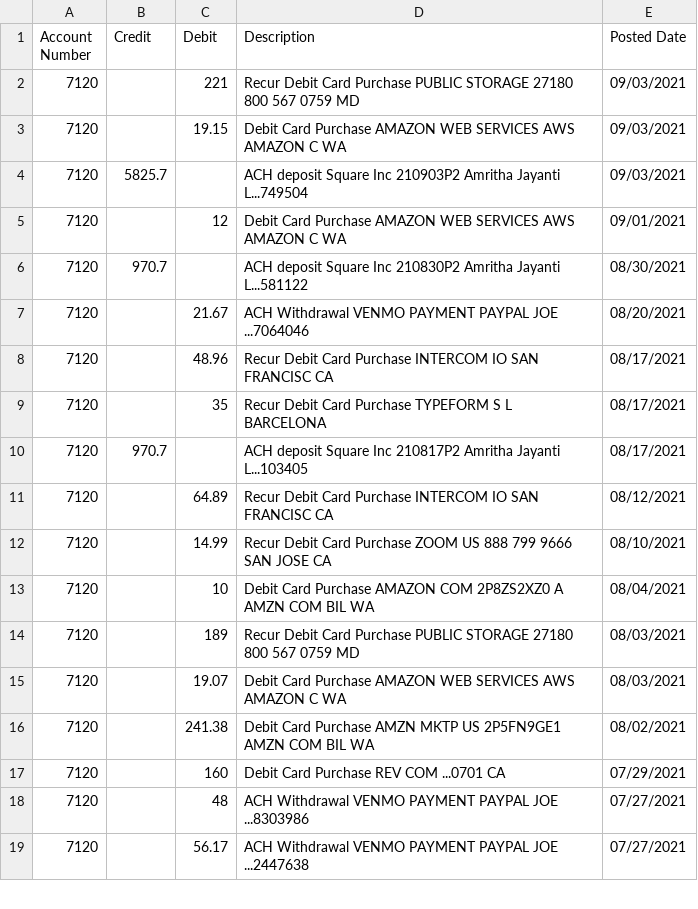
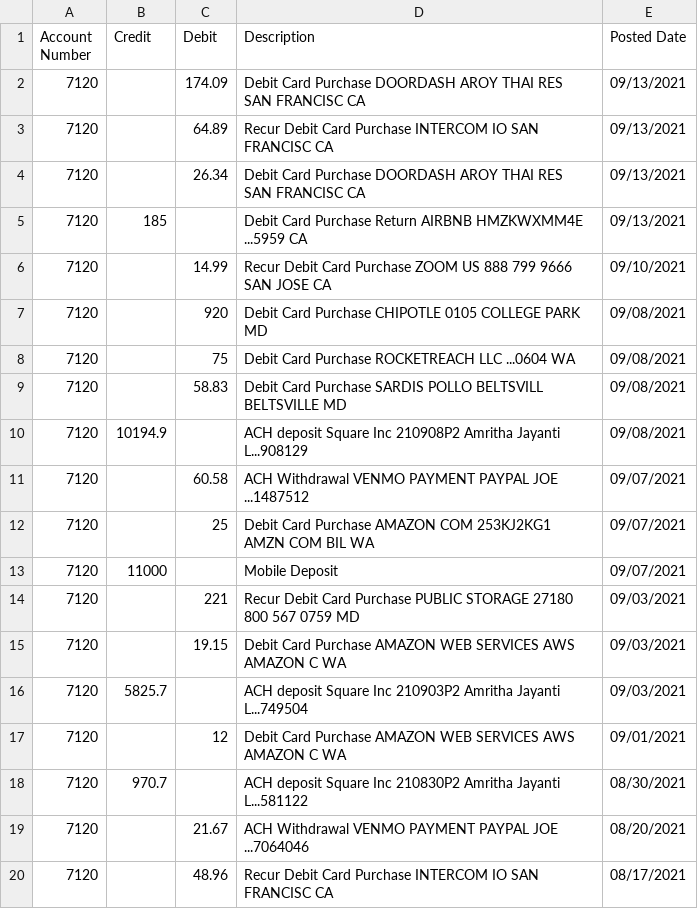
Before and after one commit to gen-sampson/finance_dashboard, a CSV file: 2021-09-14_transaction_download.csv (was 2021-09-06_transaction_download.csv), drawn as a sheet; only a part is shown; the shorter side is filled out with more unchanged rows.

```diff
--- a/2021-09-06_transaction_download.csv
+++ b/2021-09-14_transaction_download.csv
@@ -1,2 +1,14 @@
 "Account Number","Credit","Debit","Description","Posted Date"
+"7120","","174.09","Debit Card Purchase DOORDASH AROY THAI RES     SAN FRANCISC   CA","09/13/2021"
+"7120","","64.89","Recur Debit Card Purchase INTERCOM IO                SAN FRANCISC   CA","09/13/2021"
+"7120","","26.34","Debit Card Purchase DOORDASH AROY THAI RES     SAN FRANCISC   CA","09/13/2021"
+"7120","185","","Debit Card Purchase Return AIRBNB  HMZKWXMM4E         ...5959     CA","09/13/2021"
+"7120","","14.99","Recur Debit Card Purchase ZOOM US 888 799 9666       SAN JOSE       CA","09/10/2021"
+"7120","","920","Debit Card Purchase CHIPOTLE 0105              COLLEGE PARK   MD","09/08/2021"
+"7120","","75","Debit Card Purchase ROCKETREACH LLC            ...0604     WA","09/08/2021"
+"7120","","58.83","Debit Card Purchase SARDIS POLLO BELTSVILL     BELTSVILLE     MD","09/08/2021"
+"7120","10194.9","","ACH deposit Square Inc       210908P2 Amritha Jayanti        L...908129","09/08/2021"
+"7120","","60.58","ACH Withdrawal VENMO            PAYMENT PAYPAL JOE             ...1487512","09/07/2021"
+"7120","","25","Debit Card Purchase AMAZON COM 253KJ2KG1       AMZN COM BIL   WA","09/07/2021"
+"7120","11000","","Mobile Deposit","09/07/2021"
 "7120","","221","Recur Debit Card Purchase PUBLIC STORAGE 27180       800 567 0759   MD","09/03/2021"
```
Also changed, not shown: 2 other files.
